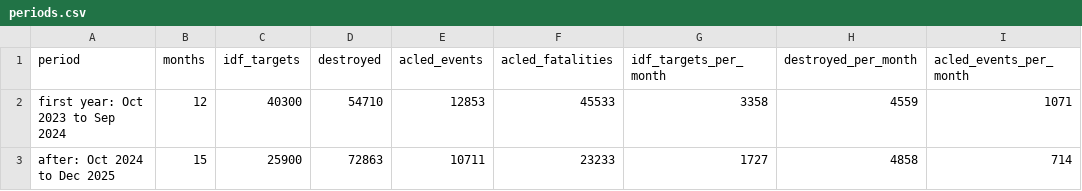
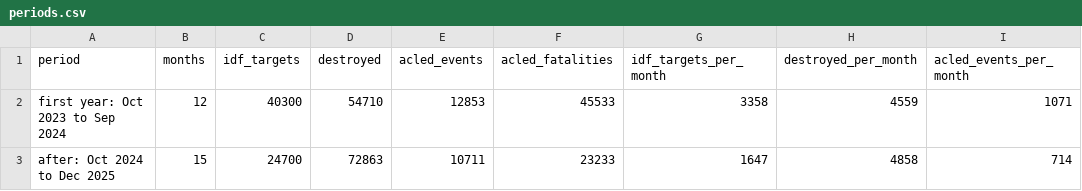
Before and after one commit to thesignumaverage/data, a CSV file: 2026-10-08_gaza-building-damage/periods.csv, drawn as a sheet; only a part is shown; the diff names each change by its address in the sheet, - before the commit and + after, or states it on an @@ line.

```diff
--- a/2026-10-08_gaza-building-damage/periods.csv
+++ b/2026-10-08_gaza-building-damage/periods.csv
-C3 (idf_targets): 25900
+C3 (idf_targets): 24700
-G3 (idf_targets_per_month): 1727
+G3 (idf_targets_per_month): 1647
```
Also changed, not shown: 2026-10-08_gaza-building-damage/casualty_demographics.csv, 2026-10-08_gaza-building-damage/channel_accounting.csv, 5 other files.
